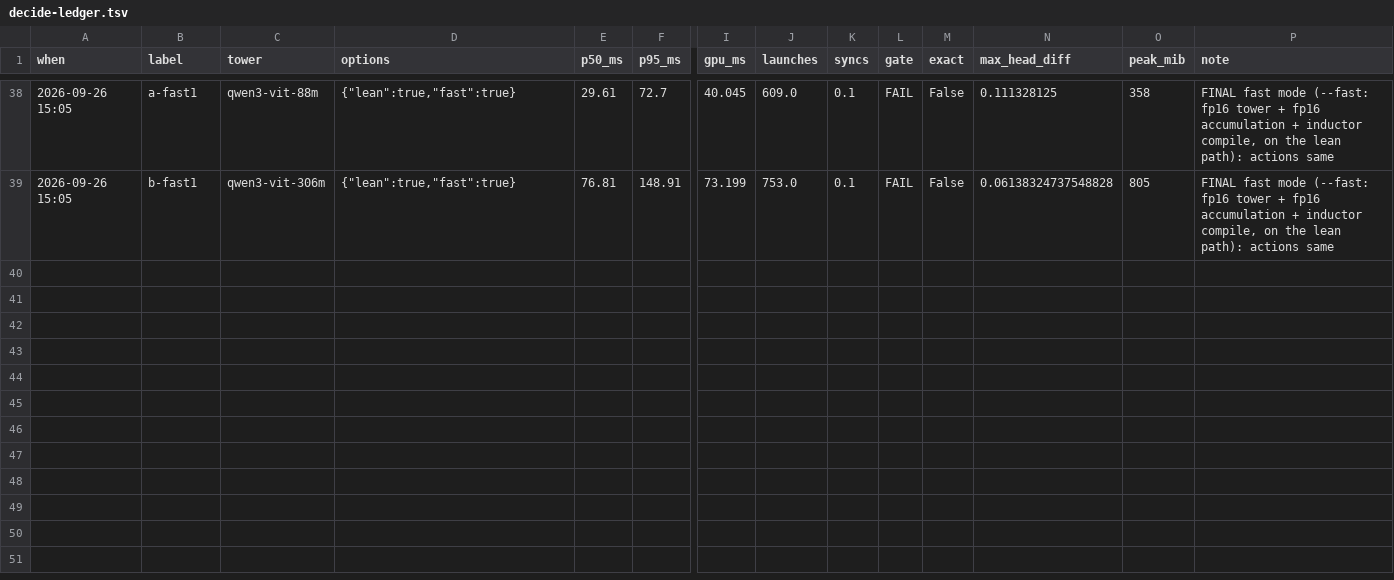
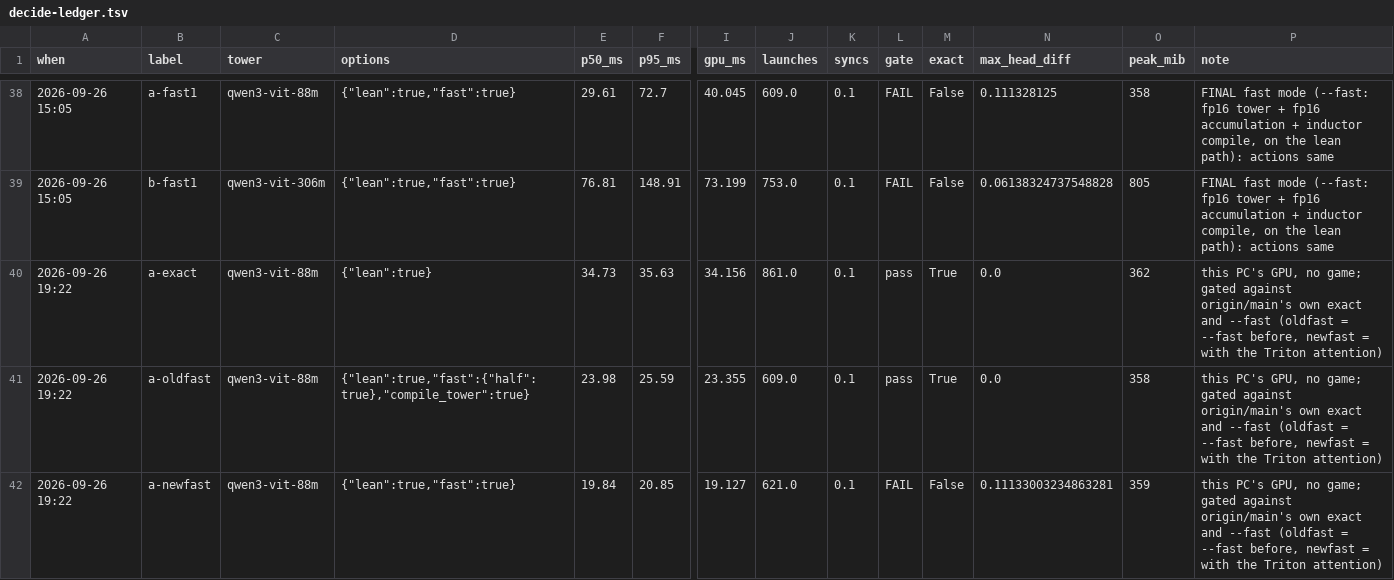
Before and after one commit to noahsabaj/HOI4-AI, a TSV file: bench/decide-ledger.tsv, drawn as a sheet; only a part is shown, gaps mark what is left out; rows hold the shown columns only; the diff covers the shown part only; the diff names each change by its address in the sheet, - before the commit and + after, or states it on an @@ line.

```diff
--- a/bench/decide-ledger.tsv
+++ b/bench/decide-ledger.tsv
+row 40: 2026-09-26 19:22 | a-exact | qwen3-vit-88m | {"lean":true} | 34.73 | 35.63 | 34.156 | 861.0 | 0.1 | pass | True | 0.0 | 362 | this PC's GPU, no game; gated against origin/main's own exact and --fast (oldfast = --fast before, newfast = with the Triton attention)
+row 41: 2026-09-26 19:22 | a-oldfast | qwen3-vit-88m | {"lean":true,"fast":{"half":true},"compile_tower":true} | 23.98 | 25.59 | 23.355 | 609.0 | 0.1 | pass | True | 0.0 | 358 | this PC's GPU, no game; gated against origin/main's own exact and --fast (oldfast = --fast before, newfast = with the Triton attention)
+row 42: 2026-09-26 19:22 | a-newfast | qwen3-vit-88m | {"lean":true,"fast":true} | 19.84 | 20.85 | 19.127 | 621.0 | 0.1 | FAIL | False | 0.11133003234863281 | 359 | this PC's GPU, no game; gated against origin/main's own exact and --fast (oldfast = --fast before, newfast = with the Triton attention)
```
Also changed, not shown: 3 added rows elsewhere in this file, bench/interleave-ledger.tsv, 3 other files.
